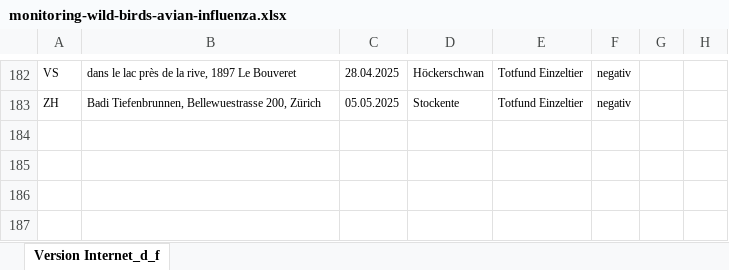
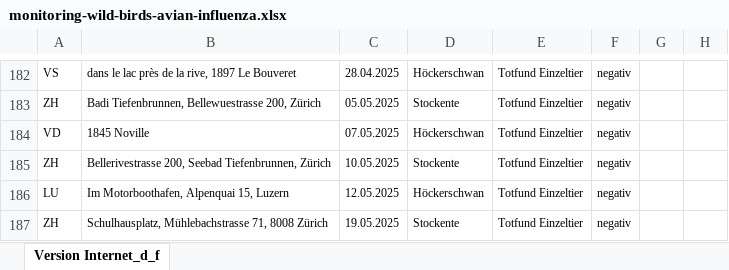
Before and after one commit to BLV-OSAV-USAV/data.blv.admin.ch, an Excel workbook: ogd/monitoring_wild_birds_avian_influenza/input/monitoring-wild-birds-avian-influenza.xlsx, sheet Version Internet_d_f, drawn as a sheet; only a part is shown, gaps mark what is left out; values as stored, in another font and other column widths than the file's, no borders; the diff names each change by its address in the sheet, - before the commit and + after, or states it on an @@ line.

Commit message:
Add files via upload

```diff
--- a/ogd/monitoring_wild_birds_avian_influenza/input/monitoring-wild-birds-avian-influenza.xlsx (sheet Version Internet_d_f)
+++ b/ogd/monitoring_wild_birds_avian_influenza/input/monitoring-wild-birds-avian-influenza.xlsx (sheet Version Internet_d_f)
+row 184: VD | 1845 Noville | 07.05.2025 | Höckerschwan | Totfund Einzeltier | negativ
+row 185: ZH | Bellerivestrasse 200, Seebad Tiefenbrunnen, Zürich | 10.05.2025 | Stockente | Totfund Einzeltier | negativ
+row 186: LU | Im Motorboothafen, Alpenquai 15, Luzern | 12.05.2025 | Höckerschwan | Totfund Einzeltier | negativ
+row 187: ZH | Schulhausplatz, Mühlebachstrasse 71, 8008 Zürich | 19.05.2025 | Stockente | Totfund Einzeltier | negativ
```
